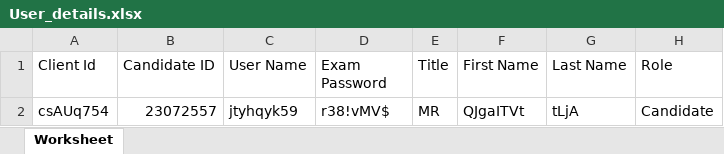
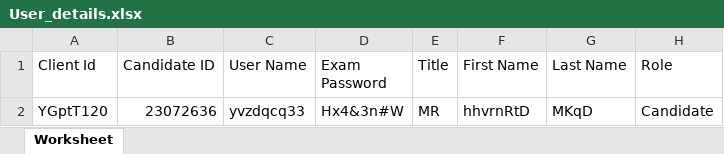
Before and after one commit to RaghuCPatel/Elumina, an Excel workbook: download/User_details.xlsx, sheet Worksheet, drawn as a sheet; values as stored, in another font and other column widths than the file's, no borders; removed rows and columns are numbered as before the commit, all else as after; the diff names each change by its address in the sheet, - before the commit and + after, or states it on an @@ line.

```diff
--- a/download/User_details.xlsx (sheet Worksheet)
+++ b/download/User_details.xlsx (sheet Worksheet)
-row 2: csAUq754 | 23072557 | jtyhqyk59 | r38!vMV$ | MR | QJgaITVt | tLjA | Candidate
+row 2: YGptT120 | 23072636 | yvzdqcq33 | Hx4&3n#W | MR | hhvrnRtD | MKqD | Candidate
```
Also changed, not shown: 11 other files.
